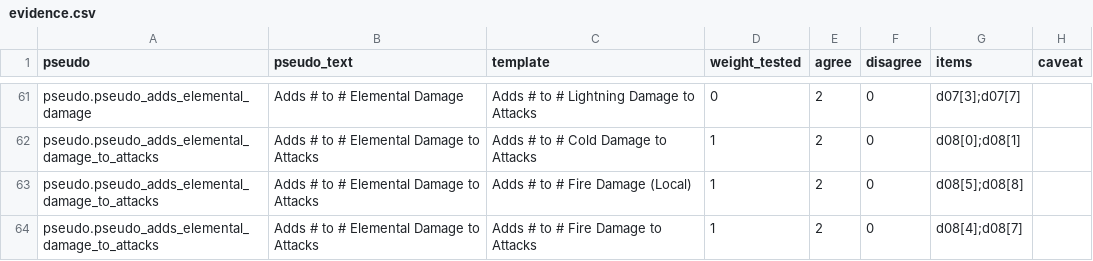
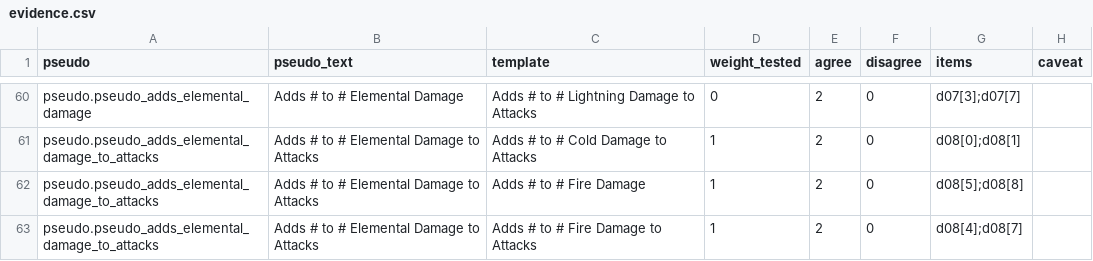
Before and after one commit to gerwaric/acquisition, a CSV file: spikes/rust-playground/search/pseudo-stats/data/evidence.csv, drawn as a sheet; only a part is shown, gaps mark what is left out; the diff covers the shown part only.

```diff
--- a/spikes/rust-playground/search/pseudo-stats/data/evidence.csv
+++ b/spikes/rust-playground/search/pseudo-stats/data/evidence.csv
@@ -62,3 +61,3 @@ pseudo.pseudo_adds_elemental_damage,Adds # to # Elemental Damage,Adds # to # Lig
 pseudo.pseudo_adds_elemental_damage_to_attacks,Adds # to # Elemental Damage to Attacks,Adds # to # Cold Damage to Attacks,1,2,0,d08[0];d08[1],
-pseudo.pseudo_adds_elemental_damage_to_attacks,Adds # to # Elemental Damage to Attacks,Adds # to # Fire Damage (Local),1,2,0,d08[5];d08[8],
+pseudo.pseudo_adds_elemental_damage_to_attacks,Adds # to # Elemental Damage to Attacks,Adds # to # Fire Damage,1,2,0,d08[5];d08[8],
 pseudo.pseudo_adds_elemental_damage_to_attacks,Adds # to # Elemental Damage to Attacks,Adds # to # Fire Damage to Attacks,1,2,0,d08[4];d08[7],
```
Also changed, not shown: 4 removed rows and 16 edited cells elsewhere in this file, spikes/rust-playground/search/pseudo-stats/data/ranged-expected-copy.csv, spikes/rust-playground/search/pseudo-stats/data/table-changes.csv, 11 other files.
